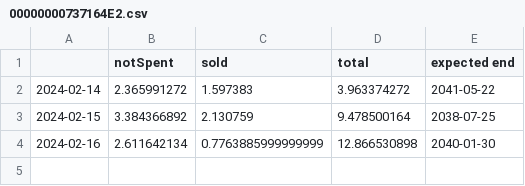
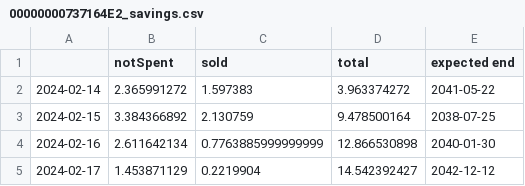
Before and after one commit to basegpu/solar-manager-plus, a CSV file: resources/00000000737164E2_savings.csv (was resources/00000000737164E2.csv), drawn as a sheet.

Commit message:
load hourly data

```diff
--- a/resources/00000000737164E2.csv
+++ b/resources/00000000737164E2_savings.csv
@@ -4 +4,2 @@
 2024-02-16,2.611642134,0.7763885999999999,12.866530898,2040-01-30
+2024-02-17,1.453871129,0.2219904,14.542392427,2042-12-12
```
Also changed, not shown: 6 other files.
